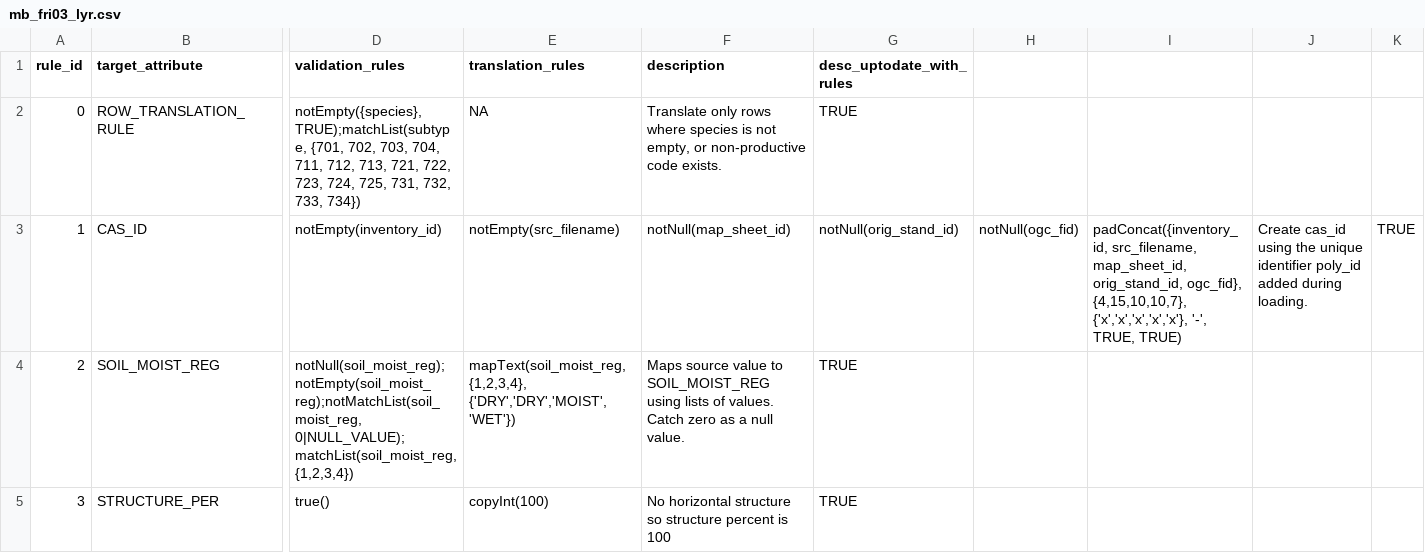
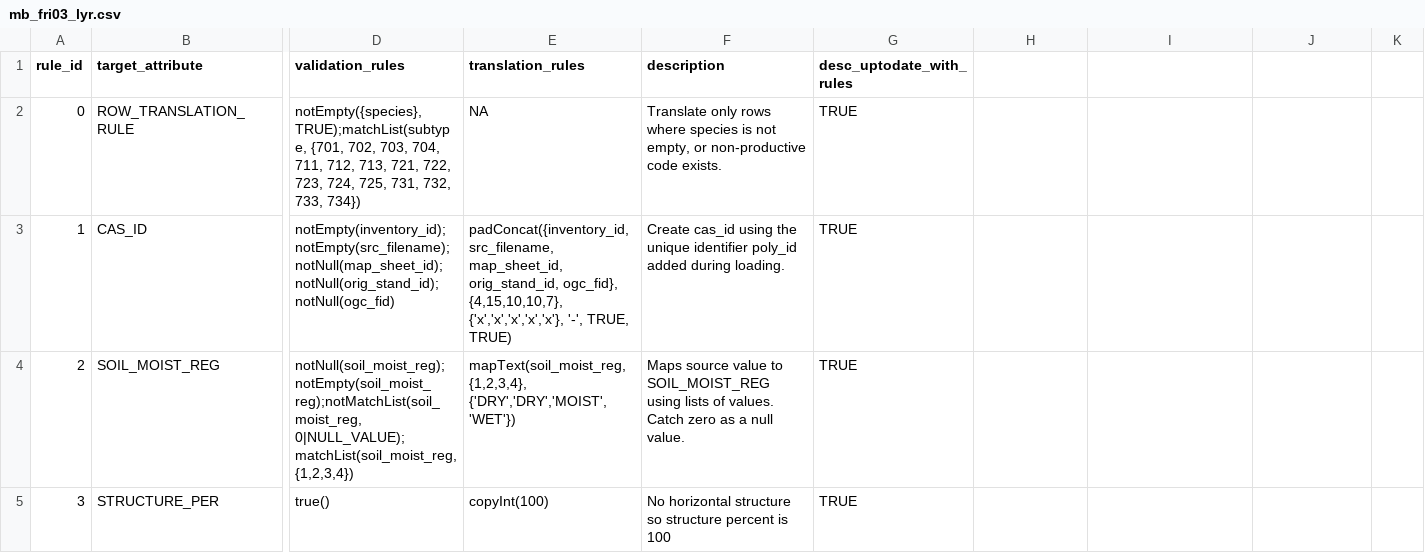
Before and after one commit to mtCarto/CASFRI, a CSV file: translation/tables/mb_fri03_lyr.csv, drawn as a sheet; only a part is shown, gaps mark what is left out; the diff names each change by its address in the sheet, - before the commit and + after, or states it on an @@ line.

Commit message:
Fixed csv formatting issue and added tests for new translation functions

```diff
--- a/translation/tables/mb_fri03_lyr.csv
+++ b/translation/tables/mb_fri03_lyr.csv
-D3 (validation_rules): notEmpty(inventory_id)
+D3 (validation_rules): notEmpty(inventory_id);notEmpty(src_filename);notNull(map_sheet_id);notNull(orig_stand_id);notNull(ogc_fid)
-E3 (translation_rules): notEmpty(src_filename)
+E3 (translation_rules): padConcat({inventory_id, src_filename, map_sheet_id, orig_stand_id, ogc_fid}, {4,15,10,10,7}, {'x','x','x','x','x'}, '-', TRUE, TRUE)
-F3 (description): notNull(map_sheet_id)
+F3 (description): Create cas_id using the unique identifier poly_id added during loading.
-G3 (desc_uptodate_with_rules): notNull(orig_stand_id)
+G3 (desc_uptodate_with_rules): TRUE
-H3: notNull(ogc_fid)
+H3: (empty)
-I3: padConcat({inventory_id, src_filename, map_sheet_id, orig_stand_id, ogc_fid}, {4,15,10,10,7}, {'x','x','x','x','x'}, '-', TRUE, TRUE)
+I3: (empty)
-J3: Create cas_id using the unique identifier poly_id added during loading.
+J3: (empty)
-K3: TRUE
+K3: (empty)
```
Also changed, not shown: 1 other file.
